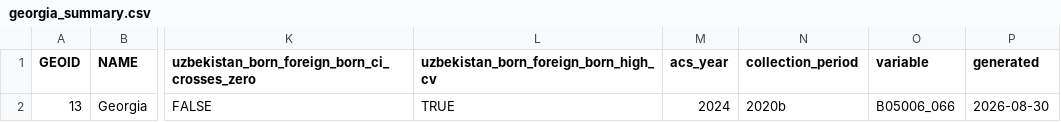
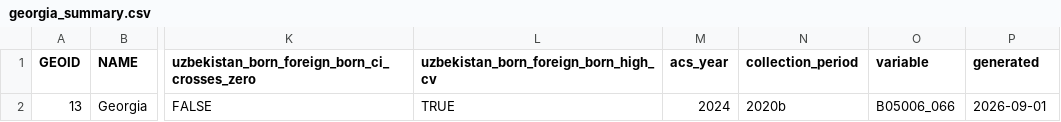
Before and after one commit to jenniferpeebles/uzbekistan_population_in_georgia, a CSV file: outputs/georgia_summary.csv, drawn as a sheet; only a part is shown, gaps mark what is left out; the diff names each change by its address in the sheet, - before the commit and + after, or states it on an @@ line.

```diff
--- a/outputs/georgia_summary.csv
+++ b/outputs/georgia_summary.csv
-P2 (generated): 2026-08-30
+P2 (generated): 2026-09-01
```
Also changed, not shown: 3 other files.
